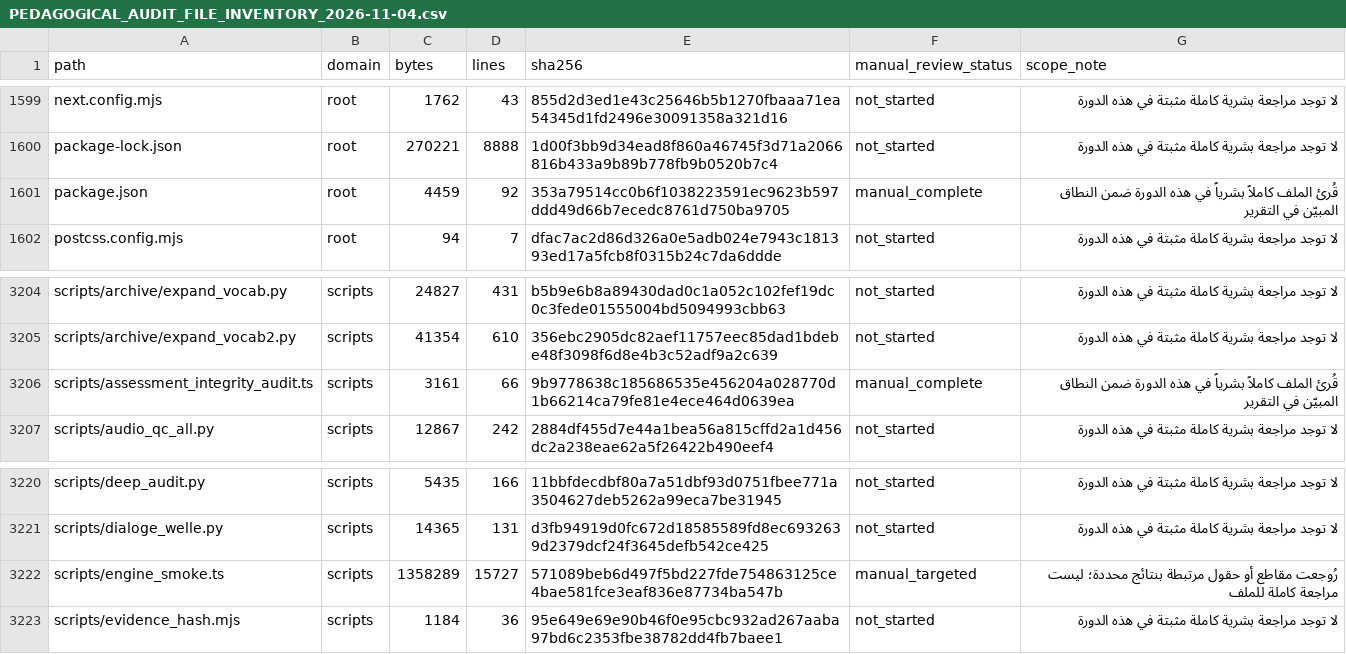
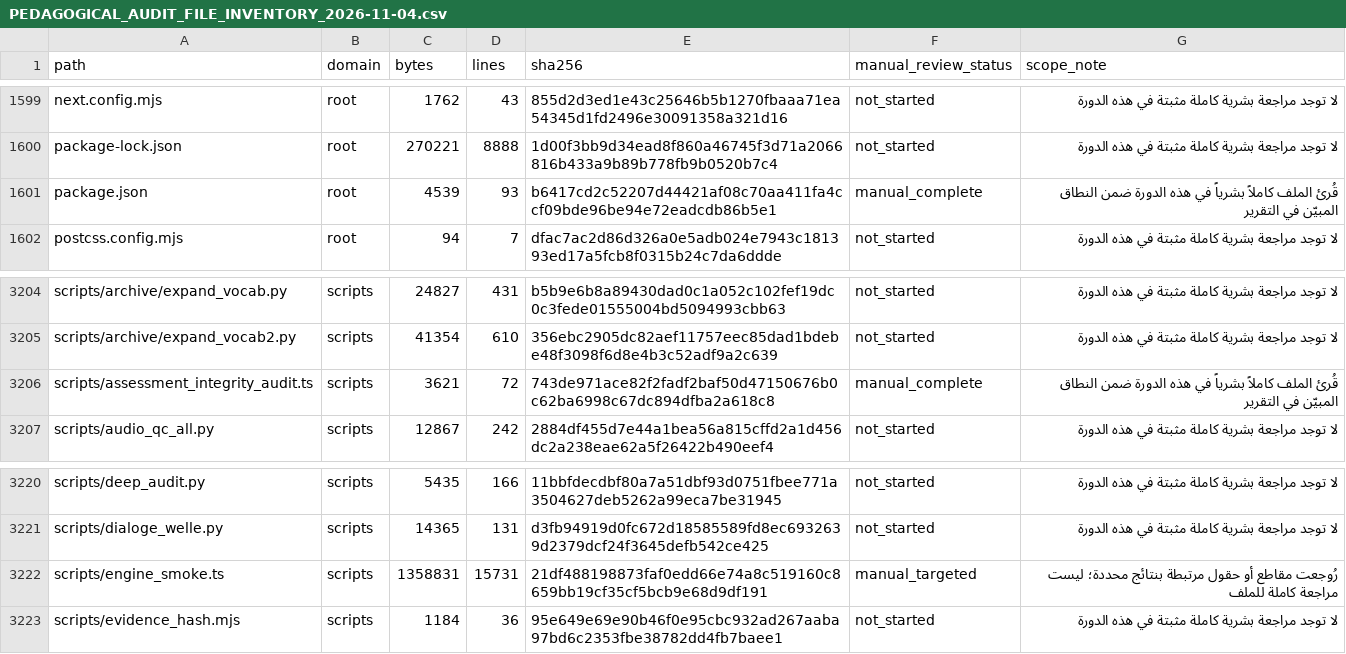
Before and after one commit to naderba69/wegb2, a CSV file: docs/PEDAGOGICAL_AUDIT_FILE_INVENTORY_2026-11-04.csv, drawn as a sheet; only a part is shown, gaps mark what is left out; the diff covers the shown part only.

```diff
--- a/docs/PEDAGOGICAL_AUDIT_FILE_INVENTORY_2026-11-04.csv
+++ b/docs/PEDAGOGICAL_AUDIT_FILE_INVENTORY_2026-11-04.csv
@@ -1600,3 +1600,3 @@ next.config.mjs,root,1762,43,855d2d3ed1e43c25646b5b1270fbaaa71ea54345d1fd2496e30
 package-lock.json,root,270221,8888,1d00f3bb9d34ead8f860a46745f3d71a2066816b433a9b89b778fb9b0520b7c4,not_started,لا توجد مراجعة بشرية كاملة مثبتة في هذه الدورة
-package.json,root,4459,92,353a79514cc0b6f1038223591ec9623b597ddd49d66b7ecedc8761d750ba9705,manual_complete,قُرئ الملف كاملاً بشرياً في هذه الدورة ضمن النطاق المبيّن في التقرير
+package.json,root,4539,93,b6417cd2c52207d44421af08c70aa411fa4ccf09bde96be94e72eadcdb86b5e1,manual_complete,قُرئ الملف كاملاً بشرياً في هذه الدورة ضمن النطاق المبيّن في التقرير
 postcss.config.mjs,root,94,7,dfac7ac2d86d326a0e5adb024e7943c181393ed17a5fcb8f0315b24c7da6ddde,not_started,لا توجد مراجعة بشرية كاملة مثبتة في هذه الدورة
@@ -3205,3 +3205,3 @@ scripts/archive/expand_vocab.py,scripts,24827,431,b5b9e6b8a89430dad0c1a052c102fe
 scripts/archive/expand_vocab2.py,scripts,41354,610,356ebc2905dc82aef11757eec85dad1bdebe48f3098f6d8e4b3c52adf9a2c639,not_started,لا توجد مراجعة بشرية كاملة مثبتة في هذه الدورة
-scripts/assessment_integrity_audit.ts,scripts,3161,66,9b9778638c185686535e456204a028770d1b66214ca79fe81e4ece464d0639ea,manual_complete,قُرئ الملف كاملاً بشرياً في هذه الدورة ضمن النطاق المبيّن في التقرير
+scripts/assessment_integrity_audit.ts,scripts,3621,72,743de971ace82f2fadf2baf50d47150676b0c62ba6998c67dc894dfba2a618c8,manual_complete,قُرئ الملف كاملاً بشرياً في هذه الدورة ضمن النطاق المبيّن في التقرير
 scripts/audio_qc_all.py,scripts,12867,242,2884df455d7e44a1bea56a815cffd2a1d456dc2a238eae62a5f26422b490eef4,not_started,لا توجد مراجعة بشرية كاملة مثبتة في هذه الدورة
@@ -3221,3 +3221,3 @@ scripts/deep_audit.py,scripts,5435,166,11bbfdecdbf80a7a51dbf93d0751fbee771a35046
 scripts/dialoge_welle.py,scripts,14365,131,d3fb94919d0fc672d18585589fd8ec6932639d2379dcf24f3645defb542ce425,not_started,لا توجد مراجعة بشرية كاملة مثبتة في هذه الدورة
-scripts/engine_smoke.ts,scripts,1358289,15727,571089beb6d497f5bd227fde754863125ce4bae581fce3eaf836e87734ba547b,manual_targeted,رُوجعت مقاطع أو حقول مرتبطة بنتائج محددة؛ ليست مراجعة كاملة للملف
+scripts/engine_smoke.ts,scripts,1358831,15731,21df488198873faf0edd66e74a8c519160c8659bb19cf35cf5bcb9e68d9df191,manual_targeted,رُوجعت مقاطع أو حقول مرتبطة بنتائج محددة؛ ليست مراجعة كاملة للملف
 scripts/evidence_hash.mjs,scripts,1184,36,95e649e69e90b46f0e95cbc932ad267aaba97bd6c2353fbe38782dd4fb7baee1,not_started,لا توجد مراجعة بشرية كاملة مثبتة في هذه الدورة
```
Also changed, not shown: 1 added row, 1 removed row and 21 edited cells elsewhere in this file, 12 other files.
